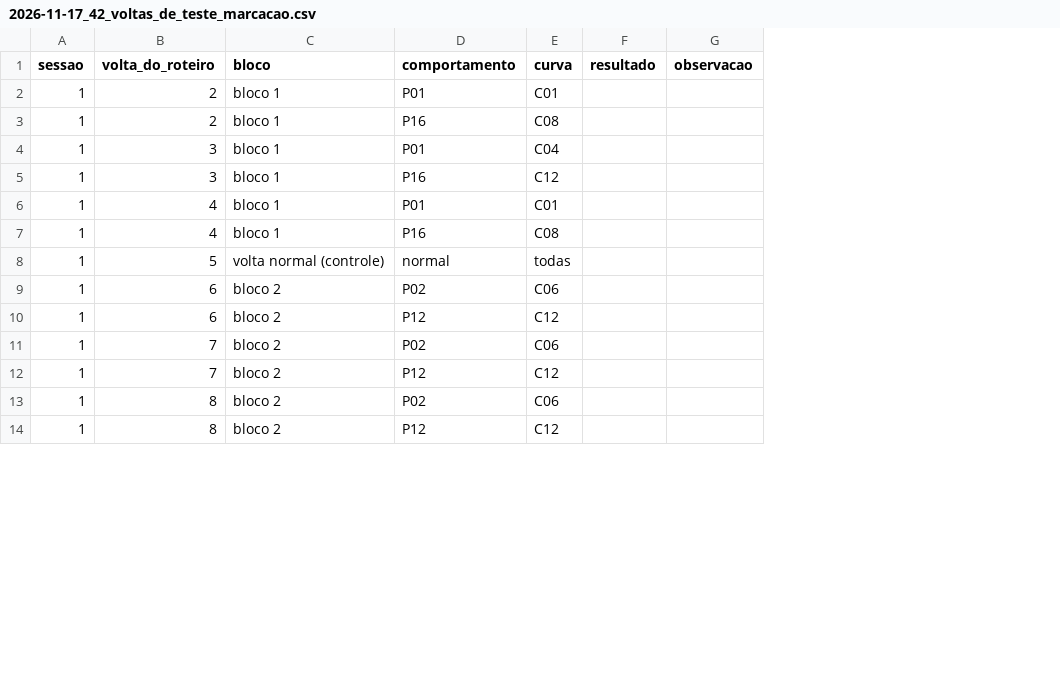
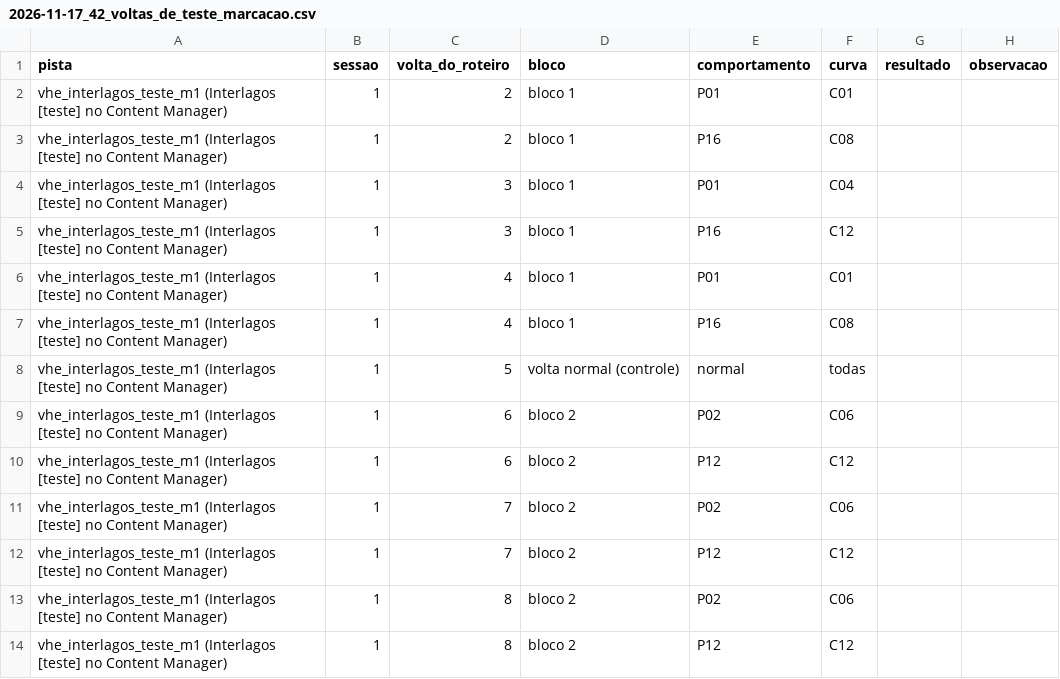
Before and after one commit to EduardoFLNunes/f1-telemetry-analyzer, a CSV file: docs/experimentos/2026-11-17_42_voltas_de_teste_marcacao.csv, drawn as a sheet; only a part is shown; the diff names each change by its address in the sheet, - before the commit and + after, or states it on an @@ line.

```diff
--- a/docs/experimentos/2026-11-17_42_voltas_de_teste_marcacao.csv
+++ b/docs/experimentos/2026-11-17_42_voltas_de_teste_marcacao.csv
+column A (pista), rows 2-14: all vhe_interlagos_teste_m1 (Interlagos [teste] no Content Manager)
```
Also changed, not shown: 3 other files.
